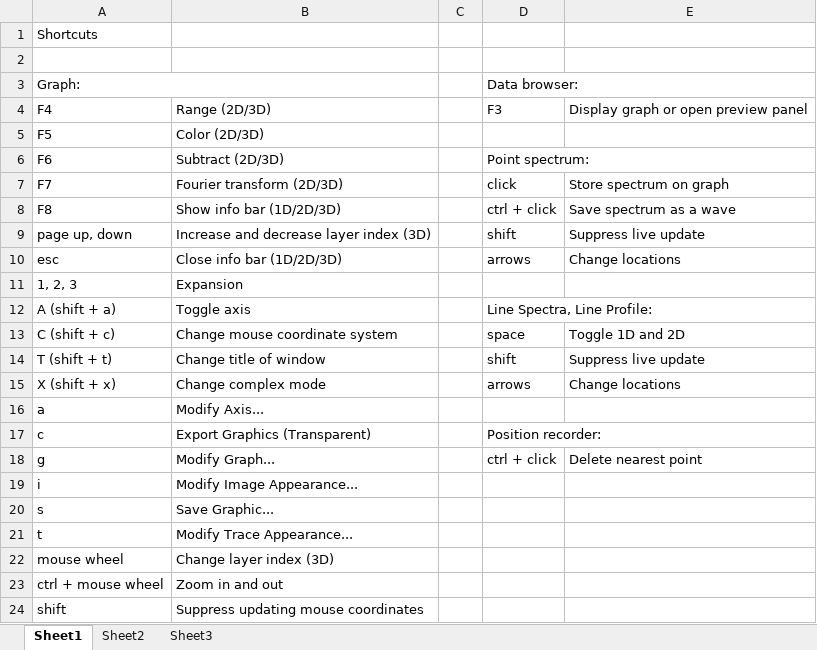
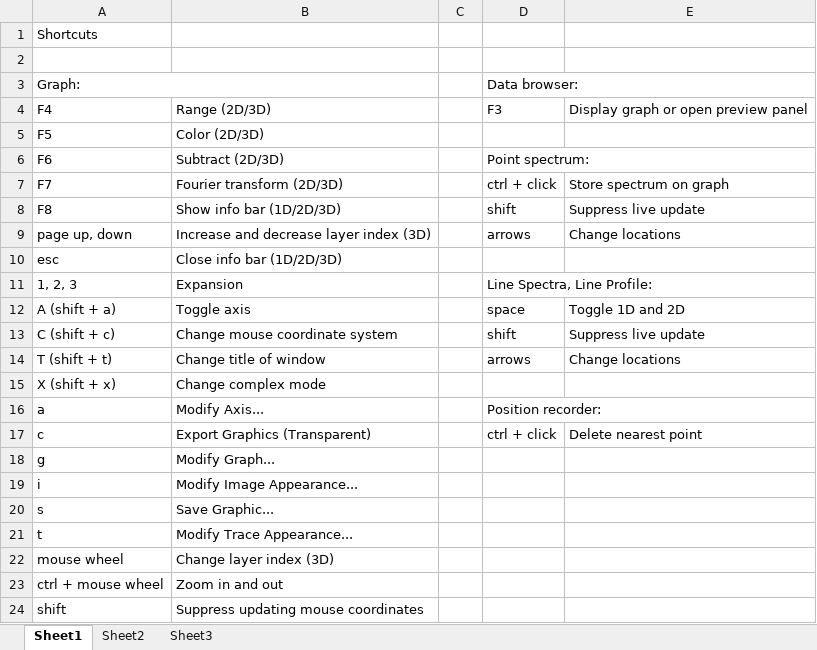
Before and after one commit to yuksk/SIDAM, an Excel workbook: docs/source/shortcuts.xlsx, sheet Sheet1, drawn as a sheet; values as stored, in another font and other column widths than the file's, no cell formats; the diff names each change by its address in the sheet, - before the commit and + after, or states it on an @@ line.

Commit message:
update: Spectrum Viewer handles multiple waves supports shortcuts
Additional waves can be simply added by "Append to graph".
Added shortcuts: a, c, g, i, s, and t (These are common to some other windows.)
Modified shortcuts: ctrl+click, save -> add trace (Instead of just clicking, clicking with the ctrl key pressed to add traces.)
Removed shortcuts: click (This is changed to ctrl+click. Namely the shortcut to extract a wave at the displayed position was removed.)

```diff
--- a/docs/source/shortcuts.xlsx (sheet Sheet1)
+++ b/docs/source/shortcuts.xlsx (sheet Sheet1)
-D7: click
+D7: ctrl + click
-D8: ctrl + click
+D8: shift
-E8: Save spectrum as a wave
+E8: Suppress live update
-D9: shift
+D9: arrows
-E9: Suppress live update
+E9: Change locations
-D10: arrows
+D10: (empty)
-E10: Change locations
+E10: (empty)
-D11: (empty)
+D11: Line Spectra, Line Profile:
+D11:E11 merged
-D12: Line Spectra, Line Profile:
+D12: space
-D12:E12 merged
-E12: (empty)
+E12: Toggle 1D and 2D
-D13: space
+D13: shift
-E13: Toggle 1D and 2D
+E13: Suppress live update
-D14: shift
+D14: arrows
-E14: Suppress live update
+E14: Change locations
-D15: arrows
+D15: (empty)
-E15: Change locations
+E15: (empty)
-D16: (empty)
+D16: Position recorder:
+D16:E16 merged
-D17: Position recorder:
+D17: ctrl + click
-D17:E17 merged
-E17: (empty)
+E17: Delete nearest point
-D18: ctrl + click
+D18: (empty)
-E18: Delete nearest point
+E18: (empty)
```
Also changed, not shown: cell formats, 2 other files.
